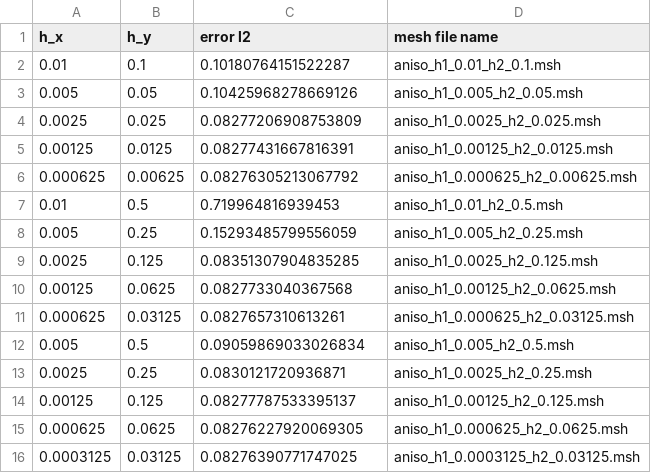
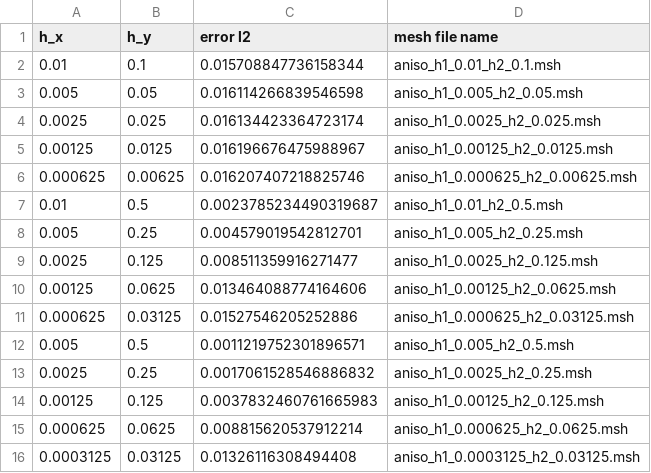
Before and after one commit to etpsoutt/anisotropic_mesh_laplacian, a CSV file: dubuis_problem_output.csv, drawn as a sheet.

Commit message:
Updated results with Dirichlet boundary condition

```diff
--- a/dubuis_problem_output.csv
+++ b/dubuis_problem_output.csv
@@ -1,16 +1,16 @@
 h_x,h_y,error l2,mesh file name
-0.01,0.1,0.10180764151522287,aniso_h1_0.01_h2_0.1.msh
-0.005,0.05,0.10425968278669126,aniso_h1_0.005_h2_0.05.msh
-0.0025,0.025,0.08277206908753809,aniso_h1_0.0025_h2_0.025.msh
-0.00125,0.0125,0.08277431667816391,aniso_h1_0.00125_h2_0.0125.msh
-0.000625,0.00625,0.08276305213067792,aniso_h1_0.000625_h2_0.00625.msh
-0.01,0.5,0.719964816939453,aniso_h1_0.01_h2_0.5.msh
-0.005,0.25,0.15293485799556059,aniso_h1_0.005_h2_0.25.msh
-0.0025,0.125,0.08351307904835285,aniso_h1_0.0025_h2_0.125.msh
-0.00125,0.0625,0.0827733040367568,aniso_h1_0.00125_h2_0.0625.msh
-0.000625,0.03125,0.0827657310613261,aniso_h1_0.000625_h2_0.03125.msh
-0.005,0.5,0.09059869033026834,aniso_h1_0.005_h2_0.5.msh
-0.0025,0.25,0.0830121720936871,aniso_h1_0.0025_h2_0.25.msh
-0.00125,0.125,0.08277787533395137,aniso_h1_0.00125_h2_0.125.msh
-0.000625,0.0625,0.08276227920069305,aniso_h1_0.000625_h2_0.0625.msh
-0.0003125,0.03125,0.08276390771747025,aniso_h1_0.0003125_h2_0.03125.msh
+0.01,0.1,0.015708847736158344,aniso_h1_0.01_h2_0.1.msh
+0.005,0.05,0.016114266839546598,aniso_h1_0.005_h2_0.05.msh
+0.0025,0.025,0.016134423364723174,aniso_h1_0.0025_h2_0.025.msh
+0.00125,0.0125,0.016196676475988967,aniso_h1_0.00125_h2_0.0125.msh
+0.000625,0.00625,0.016207407218825746,aniso_h1_0.000625_h2_0.00625.msh
+0.01,0.5,0.0023785234490319687,aniso_h1_0.01_h2_0.5.msh
+0.005,0.25,0.004579019542812701,aniso_h1_0.005_h2_0.25.msh
+0.0025,0.125,0.008511359916271477,aniso_h1_0.0025_h2_0.125.msh
+0.00125,0.0625,0.013464088774164606,aniso_h1_0.00125_h2_0.0625.msh
+0.000625,0.03125,0.01527546205252886,aniso_h1_0.000625_h2_0.03125.msh
+0.005,0.5,0.0011219752301896571,aniso_h1_0.005_h2_0.5.msh
+0.0025,0.25,0.0017061528546886832,aniso_h1_0.0025_h2_0.25.msh
+0.00125,0.125,0.0037832460761665983,aniso_h1_0.00125_h2_0.125.msh
+0.000625,0.0625,0.008815620537912214,aniso_h1_0.000625_h2_0.0625.msh
+0.0003125,0.03125,0.01326116308494408,aniso_h1_0.0003125_h2_0.03125.msh
```
